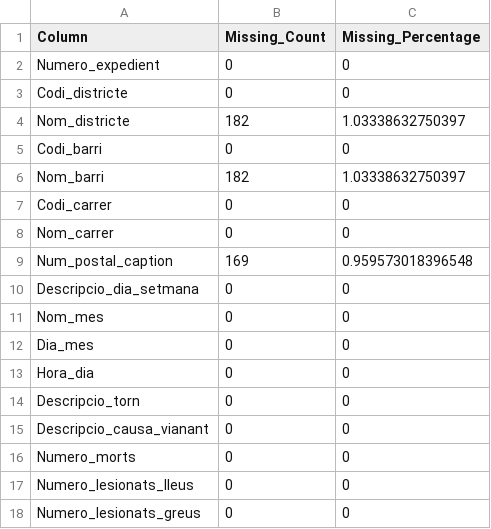
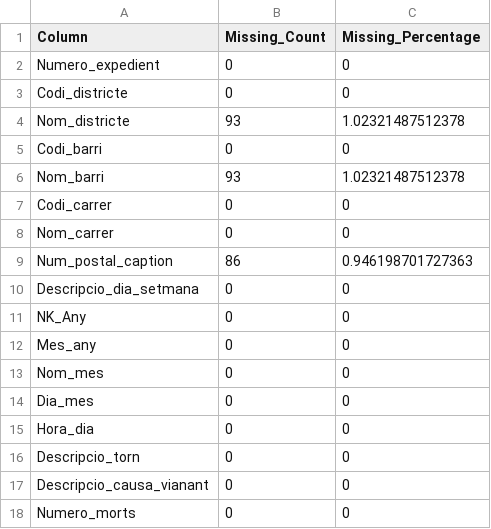
Before and after one commit to Lvago/MD_D1_3_12, a CSV file: missing_data_summary.csv, drawn as a sheet; only a part is shown; the shorter side is filled out with more unchanged rows; the diff covers the shown part only.

Commit message:
Missing per individual plot added

```diff
--- a/missing_data_summary.csv
+++ b/missing_data_summary.csv
@@ -3,9 +3,11 @@
 "Codi_districte",0,0
-"Nom_districte",182,1.03338632750397
+"Nom_districte",93,1.02321487512378
 "Codi_barri",0,0
-"Nom_barri",182,1.03338632750397
+"Nom_barri",93,1.02321487512378
 "Codi_carrer",0,0
 "Nom_carrer",0,0
-"Num_postal_caption",169,0.959573018396548
+"Num_postal_caption",86,0.946198701727363
 "Descripcio_dia_setmana",0,0
+"NK_Any",0,0
+"Mes_any",0,0
 "Nom_mes",0,0
```
Also changed, not shown: 3 added rows, 10 removed rows and 9 edited cells elsewhere in this file, 1 other file.
